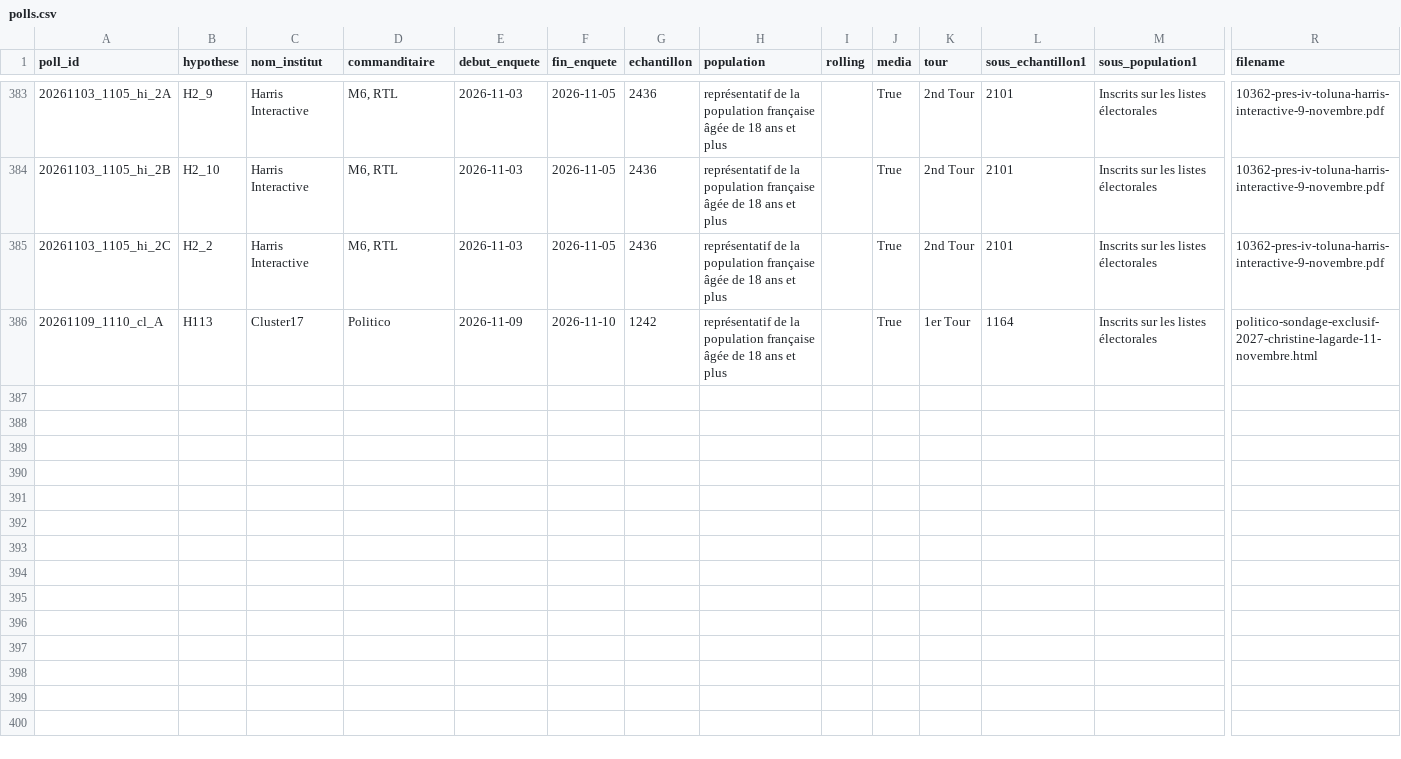
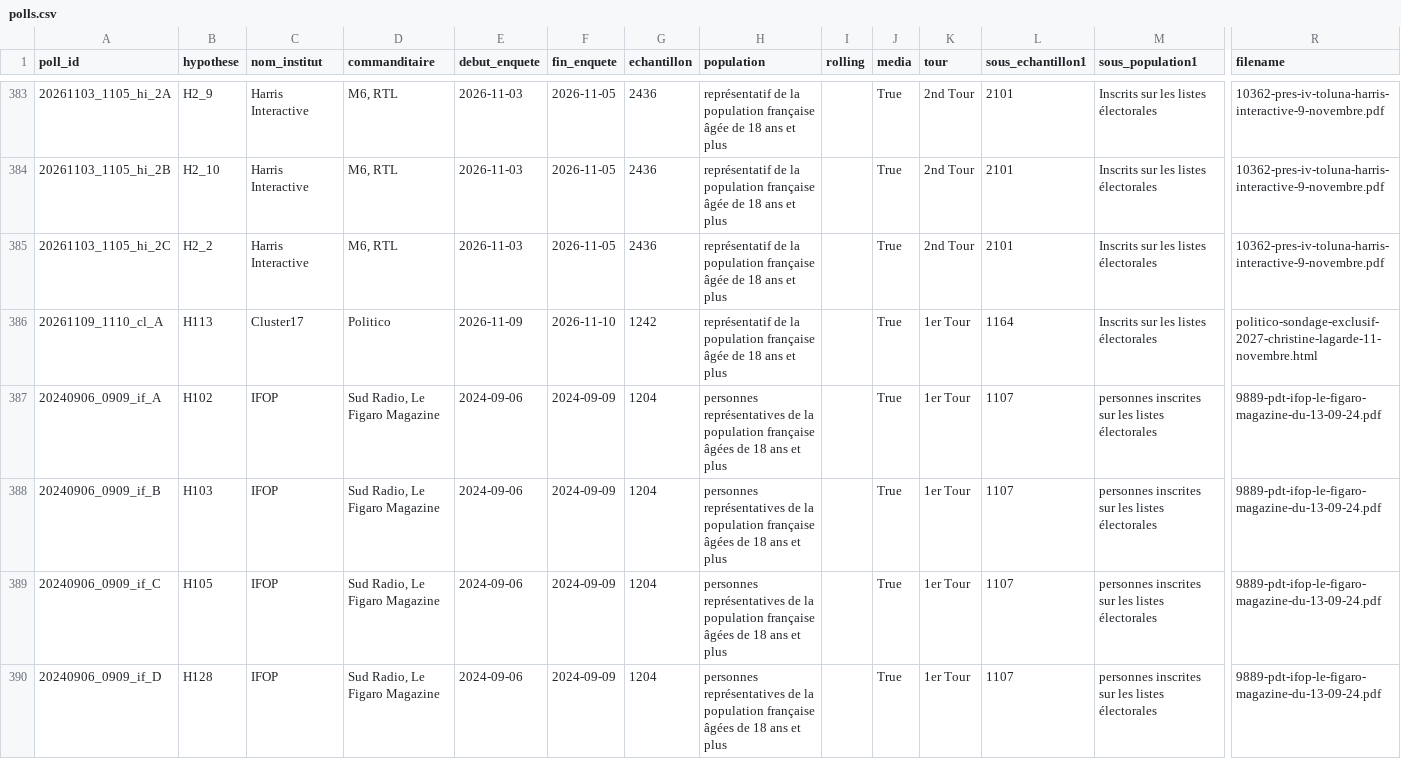
Before and after one commit to EnzoSim/rolling-2027, a CSV file: polls.csv, drawn as a sheet; only a part is shown, gaps mark what is left out; rows hold the shown columns only; the diff names each change by its address in the sheet, - before the commit and + after, or states it on an @@ line.

```diff
--- a/polls.csv
+++ b/polls.csv
+row 387: 20240906_0909_if_A | H102 | IFOP | Sud Radio, Le Figaro Magazine | 2024-09-06 | 2024-09-09 | 1204 | personnes représentatives de la population française âgées de 18 ans et plus |  | True | 1er Tour | 1107 | personnes inscrites sur les listes électorales | 9889-pdt-ifop-le-figaro-magazine-du-13-09-24.pdf
+row 388: 20240906_0909_if_B | H103 | IFOP | Sud Radio, Le Figaro Magazine | 2024-09-06 | 2024-09-09 | 1204 | personnes représentatives de la population française âgées de 18 ans et plus |  | True | 1er Tour | 1107 | personnes inscrites sur les listes électorales | 9889-pdt-ifop-le-figaro-magazine-du-13-09-24.pdf
+row 389: 20240906_0909_if_C | H105 | IFOP | Sud Radio, Le Figaro Magazine | 2024-09-06 | 2024-09-09 | 1204 | personnes représentatives de la population française âgées de 18 ans et plus |  | True | 1er Tour | 1107 | personnes inscrites sur les listes électorales | 9889-pdt-ifop-le-figaro-magazine-du-13-09-24.pdf
+row 390: 20240906_0909_if_D | H128 | IFOP | Sud Radio, Le Figaro Magazine | 2024-09-06 | 2024-09-09 | 1204 | personnes représentatives de la population française âgées de 18 ans et plus |  | True | 1er Tour | 1107 | personnes inscrites sur les listes électorales | 9889-pdt-ifop-le-figaro-magazine-du-13-09-24.pdf
```
Also changed, not shown: hypotheses.csv, 7 other files.
